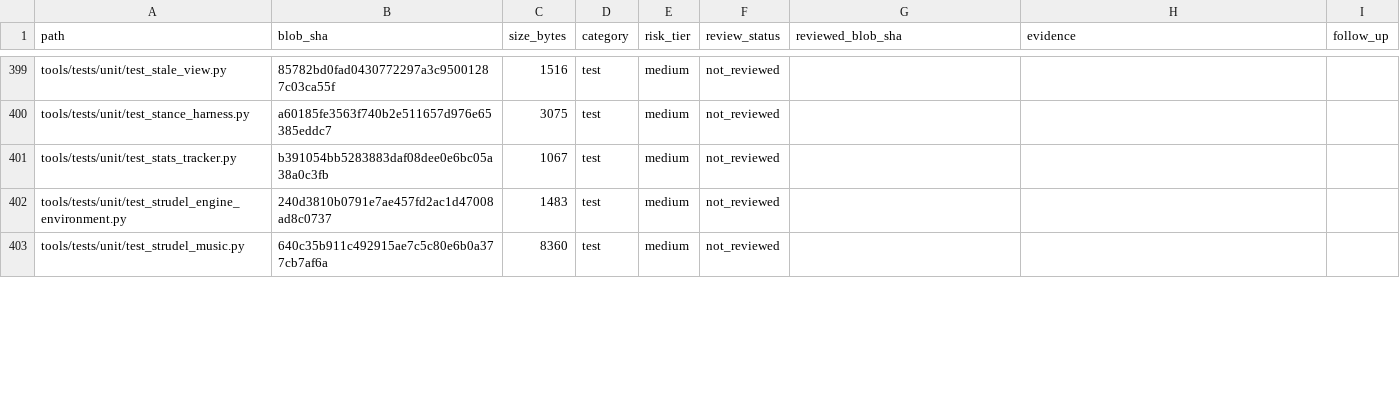
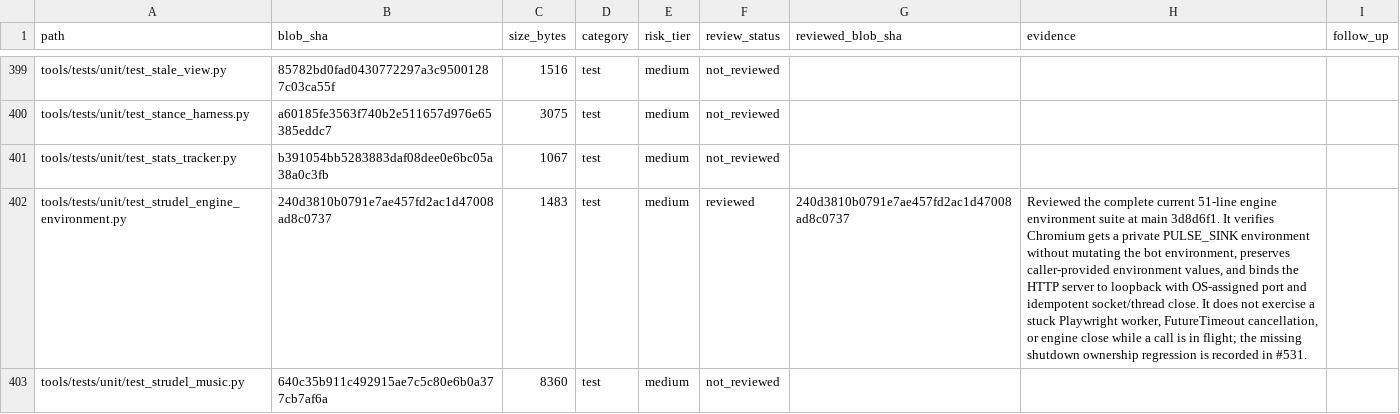
Before and after one commit to Ekco-S64QTN6/Kaiacord, a CSV file: docs/audits/repository-review-ledger.csv, drawn as a sheet; only a part is shown, gaps mark what is left out; the diff covers the shown part only; the diff names each change by its address in the sheet, - before the commit and + after, or states it on an @@ line.

Commit message:
Record Strudel audio process ownership reviews

```diff
--- a/docs/audits/repository-review-ledger.csv
+++ b/docs/audits/repository-review-ledger.csv
-F402 (review_status): not_reviewed
+F402 (review_status): reviewed
-G402 (reviewed_blob_sha): (empty)
+G402 (reviewed_blob_sha): 240d3810b0791e7ae457fd2ac1d47008ad8c0737
-H402 (evidence): (empty)
+H402 (evidence): Reviewed the complete current 51-line engine environment suite at main 3d8d6f1. It verifies Chromium gets a private PULSE_SINK environment without mutating the bot environment, preserves caller-provided environment values, and binds the HTTP server to loopback with OS-assigned port and idempotent socket/thread close. It does not exercise a stuck Playwright worker, FutureTimeout cancellation, or engine close while a call is in flight; the missing shutdown ownership regression is recorded in #531.
```
Also changed, not shown: 21 edited cells elsewhere in this file.
